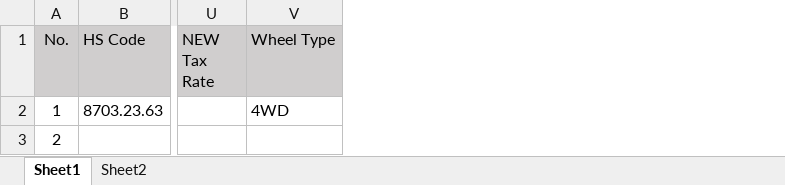
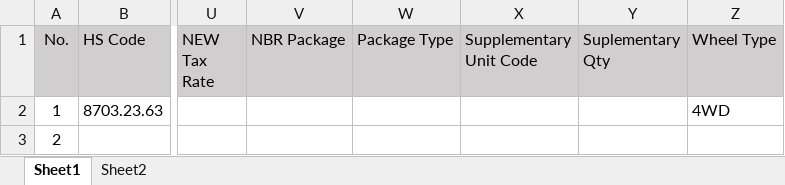
Before and after one commit to deboreysokun/dvl-customs-14.0, an Excel workbook: devel_logistic_management/static/excel/template_import_inv_pl.xlsx, sheet Sheet1, drawn as a sheet; only a part is shown, gaps mark what is left out; values as stored, in another font and other column widths than the file's, no borders; the diff names each change by its address in the sheet, - before the commit and + after, or states it on an @@ line.

```diff
--- a/devel_logistic_management/static/excel/template_import_inv_pl.xlsx (sheet Sheet1)
+++ b/devel_logistic_management/static/excel/template_import_inv_pl.xlsx (sheet Sheet1)
+column V (NBR Package), empty
+column W (Package Type), empty
+column X (Supplementary Unit Code), empty
+column Y (Suplementary Qty), empty
```
Also changed, not shown: 4 other files.
